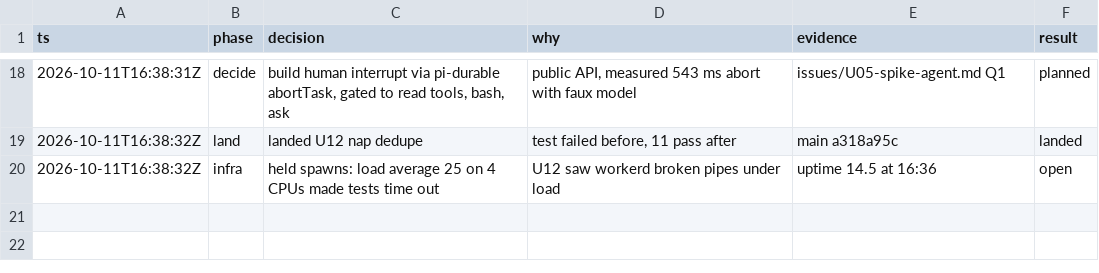
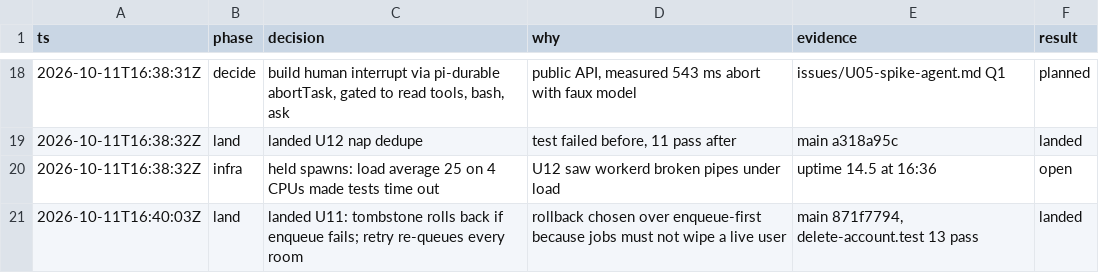
Before and after one commit to keyurbodar/kiko, a TSV file: issues/decisions.tsv, drawn as a sheet; only a part is shown, gaps mark what is left out.

```diff
--- a/issues/decisions.tsv
+++ b/issues/decisions.tsv
@@ -20 +20,2 @@ ts	phase	decision	why	evidence	result
 2026-10-11T16:38:32Z	infra	held spawns: load average 25 on 4 CPUs made tests time out	U12 saw workerd broken pipes under load	uptime 14.5 at 16:36	open
+2026-10-11T16:40:03Z	land	landed U11: tombstone rolls back if enqueue fails; retry re-queues every room	rollback chosen over enqueue-first because jobs must not wipe a live user	main 871f7794, delete-account.test 13 pass	landed
```
Also changed, not shown: issues/ledger.tsv.
